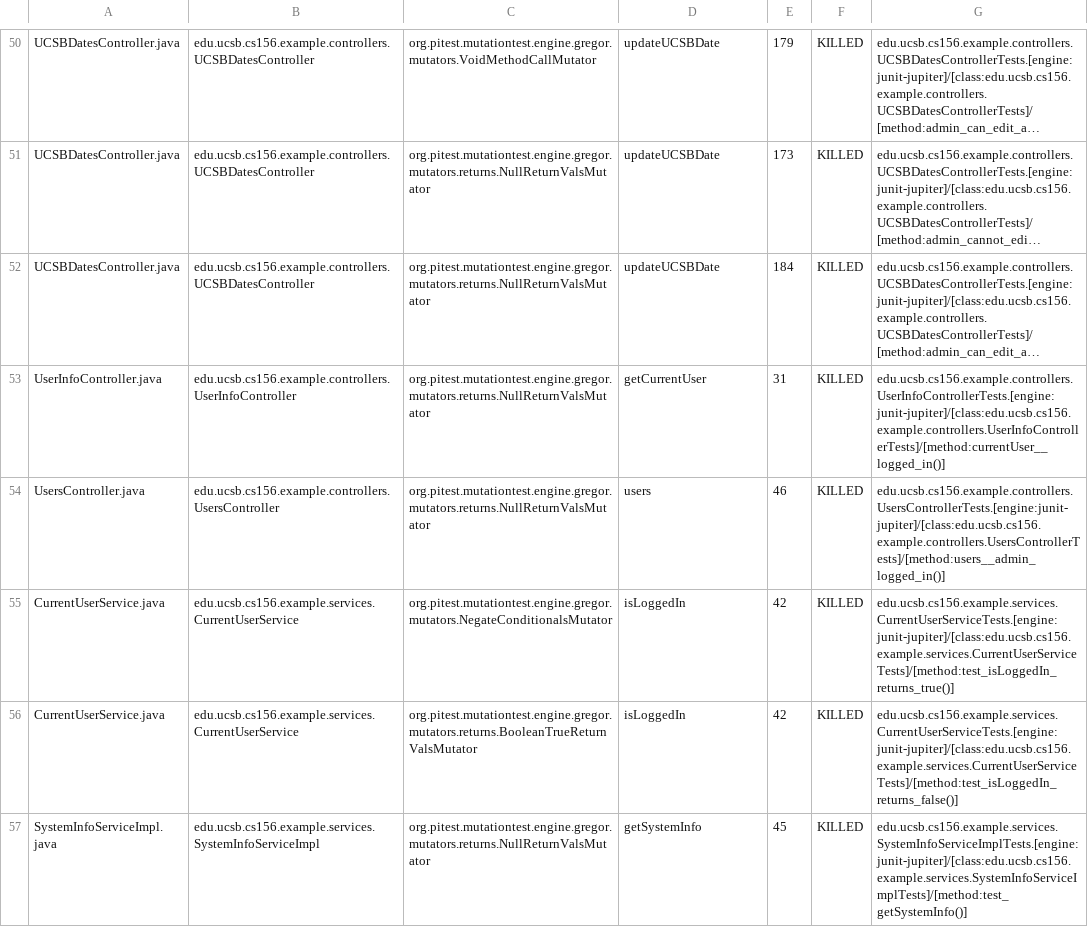
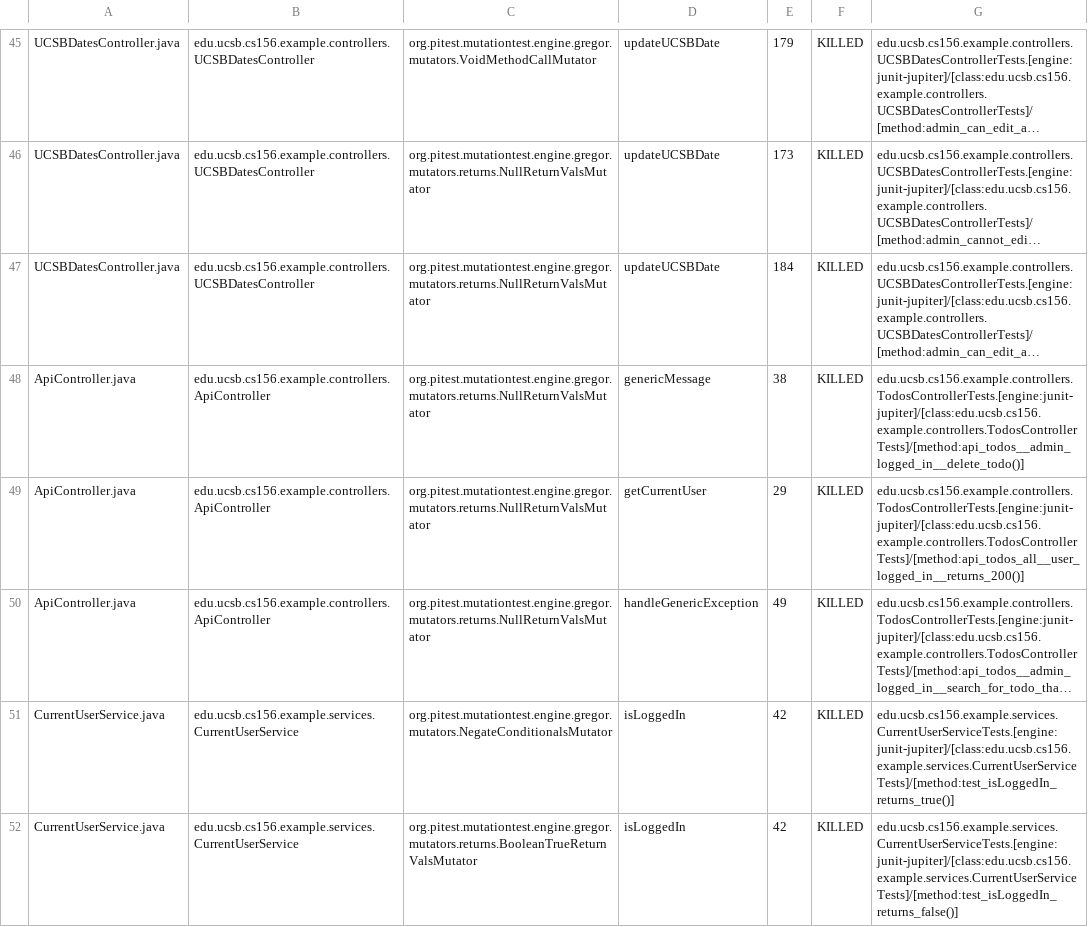
Before and after one commit to ucsb-cs156-f24/STARTER-jpa03, a CSV file: prs/3/pitest/mutations.csv, drawn as a sheet; only a part is shown, gaps mark what is left out; the shorter side is filled out with more unchanged rows; long unchanged cells end in …; addresses are those after the commit; the diff covers the shown part only; the diff names each change by its address in the sheet, - before the commit and + after, or states it on an @@ line.

Commit message:
Deploying to gh-pages from @ ucsb-cs156-f24/STARTER-jpa03@987b04d7b47901f8e7a65e1611dbbe3069be5840 🚀

```diff
--- a/prs/3/pitest/mutations.csv
+++ b/prs/3/pitest/mutations.csv
@@ row 1 moved to row 48: ApiController.java @@
-A49: UserInfoController.java
+A49: ApiController.java
-B49: edu.ucsb.cs156.example.controllers.UserInfoController
+B49: edu.ucsb.cs156.example.controllers.ApiController
-E49: 31
+E49: 29
-G49: edu.ucsb.cs156.example.controllers.UserInfoControllerTests.[engine:junit-jupiter]/[class:edu.ucsb.cs156.example.controllers.UserInfoControllerTests]/[method:currentUser__logged_in()]
+G49: edu.ucsb.cs156.example.controllers.TodosControllerTests.[engine:junit-jupiter]/[class:edu.ucsb.cs156.example.controllers.TodosControllerTests]/[method:api_todos_all__user_logged_in__returns_200()]
@@ row 54 moved to row 56: UsersController.java @@
@@ row 3 moved to row 50: ApiController.java @@
```
Also changed, not shown: 1 added row, 1 removed row, 2 moved rows and 5 edited cells elsewhere in this file, 10 other files.
